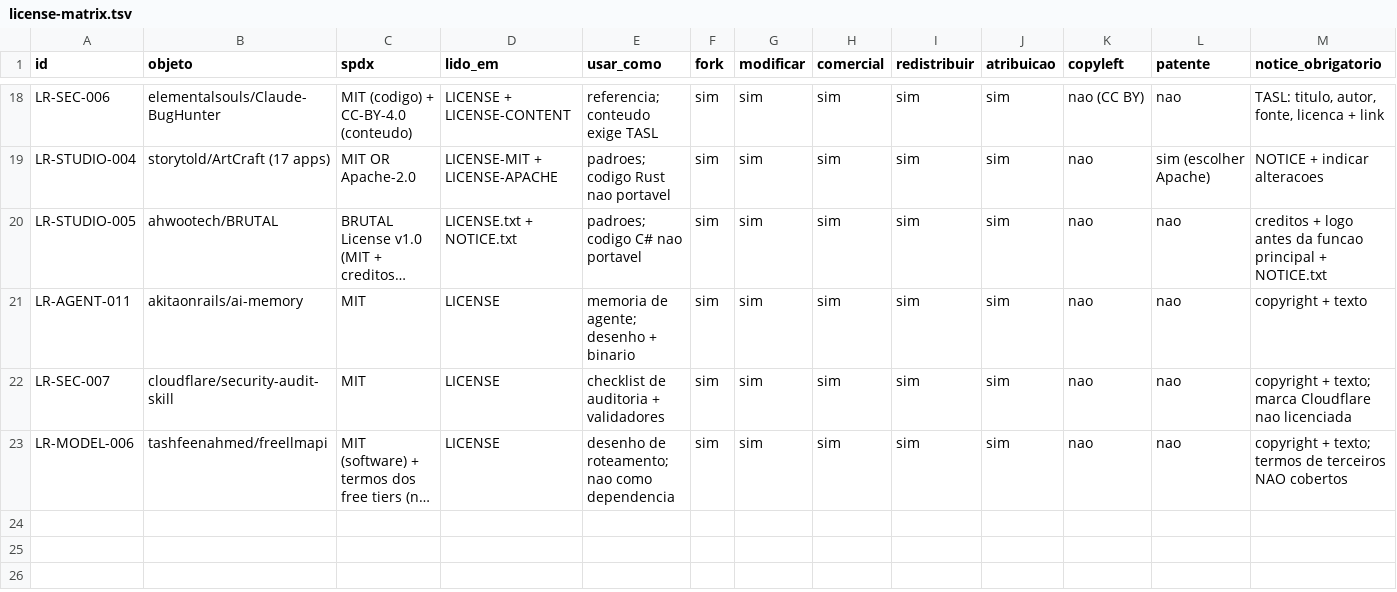
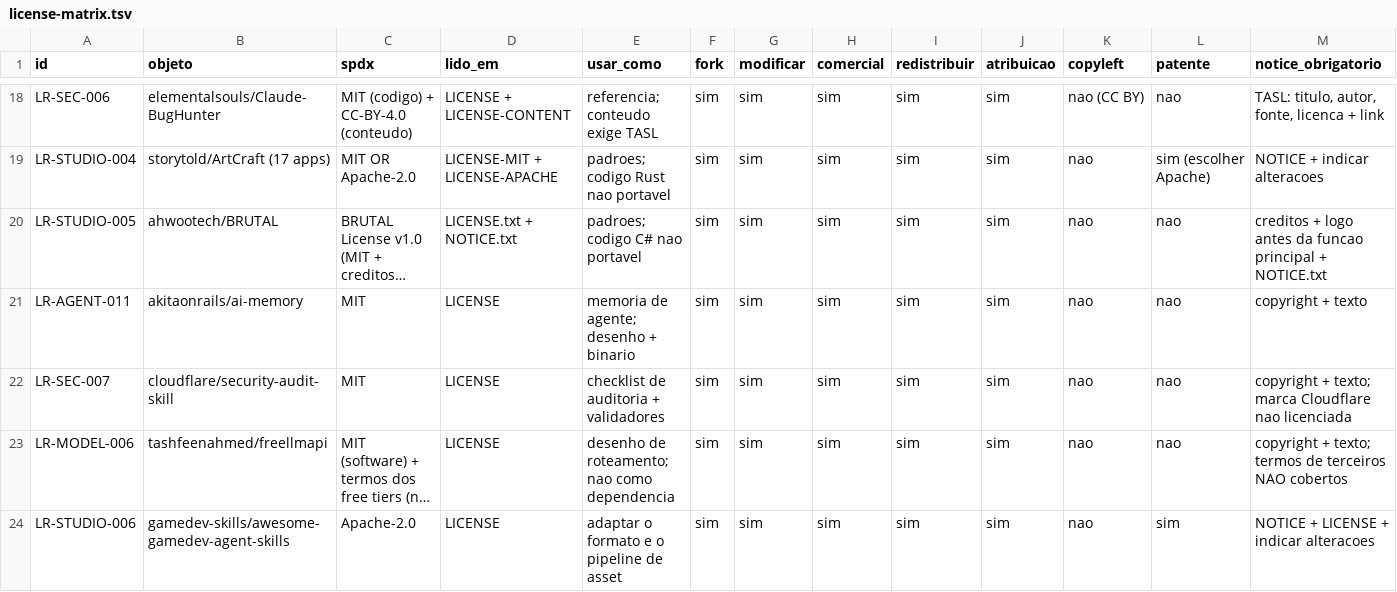
Before and after one commit to BloomRX/Lia-Research, a TSV file: data/inventory/license-matrix.tsv, drawn as a sheet; only a part is shown, gaps mark what is left out; long unchanged cells end in …; rows hold the shown columns only; the diff names each change by its address in the sheet, - before the commit and + after, or states it on an @@ line.

```diff
--- a/data/inventory/license-matrix.tsv
+++ b/data/inventory/license-matrix.tsv
+row 24: LR-STUDIO-006 | gamedev-skills/awesome-gamedev-agent-skills | Apache-2.0 | LICENSE | adaptar o formato e o pipeline de asset | sim | sim | sim | sim | sim | nao | sim | NOTICE + LICENSE + indicar alteracoes
```
Also changed, not shown: catalog/catalog.tsv, 8 other files.
